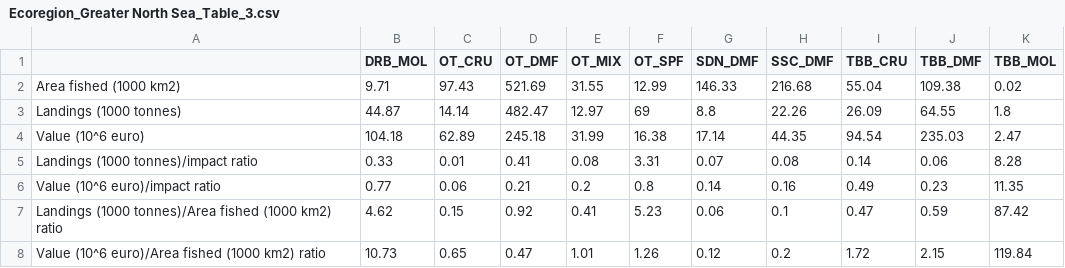
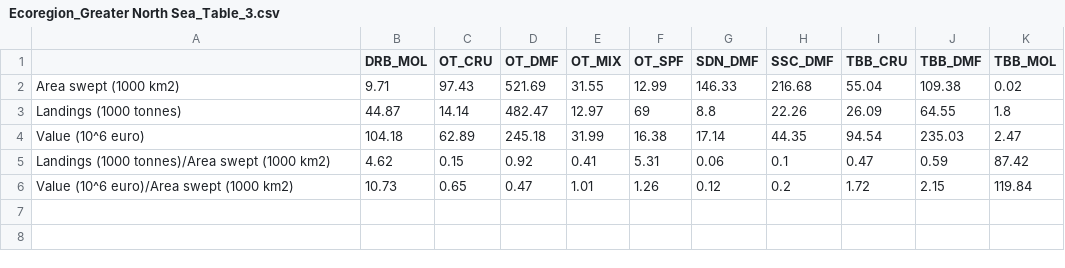
Before and after one commit to ices-eg/WKTRADE3, a CSV file: 5 - Output/Ecoregion/Greater North Sea/Ecoregion_Greater North Sea_Table_3.csv, drawn as a sheet.

Commit message:
L1 impact added

```diff
--- a/5 - Output/Ecoregion/Greater North Sea/Ecoregion_Greater North Sea_Table_3.csv
+++ b/5 - Output/Ecoregion/Greater North Sea/Ecoregion_Greater North Sea_Table_3.csv
@@ -1,8 +1,6 @@
 "","DRB_MOL","OT_CRU","OT_DMF","OT_MIX","OT_SPF","SDN_DMF","SSC_DMF","TBB_CRU","TBB_DMF","TBB_MOL"
-"Area fished (1000 km2)",9.71,97.43,521.69,31.55,12.99,146.33,216.68,55.04,109.38,0.02
+"Area swept (1000 km2)",9.71,97.43,521.69,31.55,12.99,146.33,216.68,55.04,109.38,0.02
 "Landings (1000 tonnes)",44.87,14.14,482.47,12.97,69,8.8,22.26,26.09,64.55,1.8
 "Value (10^6 euro)",104.18,62.89,245.18,31.99,16.38,17.14,44.35,94.54,235.03,2.47
-"Landings (1000 tonnes)/impact ratio",0.33,0.01,0.41,0.08,3.31,0.07,0.08,0.14,0.06,8.28
-"Value (10^6 euro)/impact ratio",0.77,0.06,0.21,0.2,0.8,0.14,0.16,0.49,0.23,11.35
-"Landings (1000 tonnes)/Area fished (1000 km2) ratio",4.62,0.15,0.92,0.41,5.23,0.06,0.1,0.47,0.59,87.42
-"Value (10^6 euro)/Area fished (1000 km2) ratio",10.73,0.65,0.47,1.01,1.26,0.12,0.2,1.72,2.15,119.84
+"Landings (1000 tonnes)/Area swept (1000 km2)",4.62,0.15,0.92,0.41,5.31,0.06,0.1,0.47,0.59,87.42
+"Value (10^6 euro)/Area swept (1000 km2)",10.73,0.65,0.47,1.01,1.26,0.12,0.2,1.72,2.15,119.84
```
Also changed, not shown: 5 - Output/Ecoregion/Greater North Sea/Ecoregion_Greater North Sea_Table_1.csv, 5 - Output/Ecoregion/Greater North Sea/Ecoregion_Greater North Sea_Table_2.csv, 19 other files.
